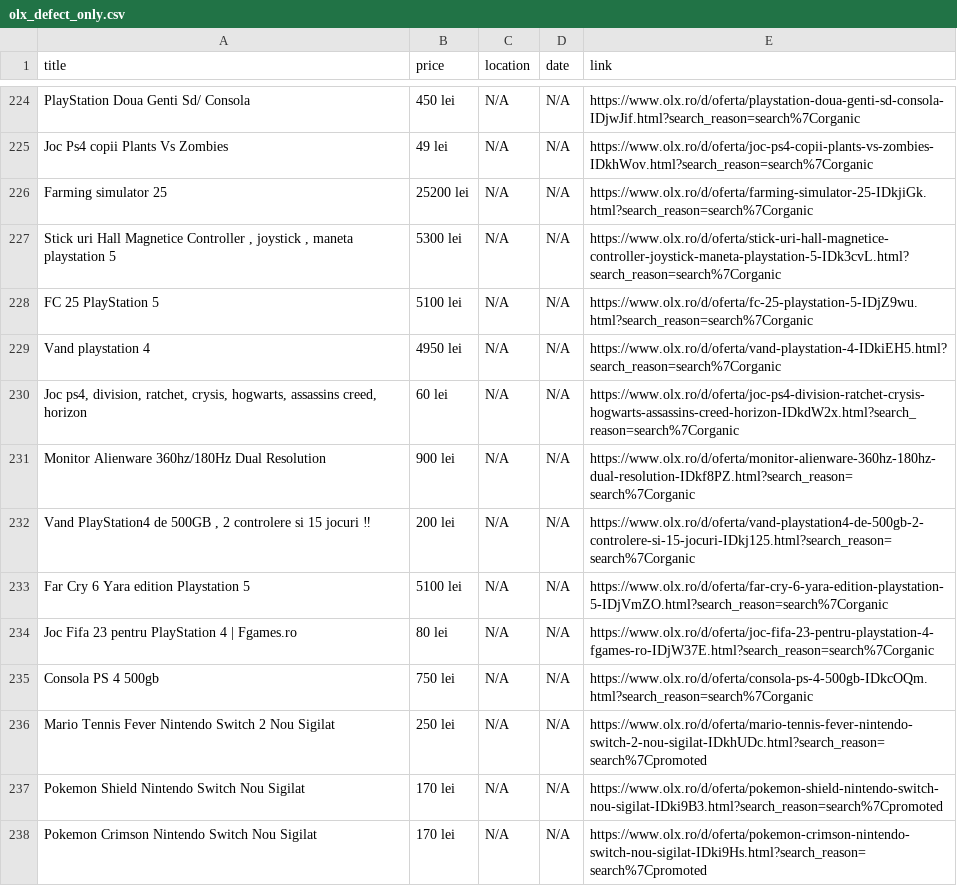
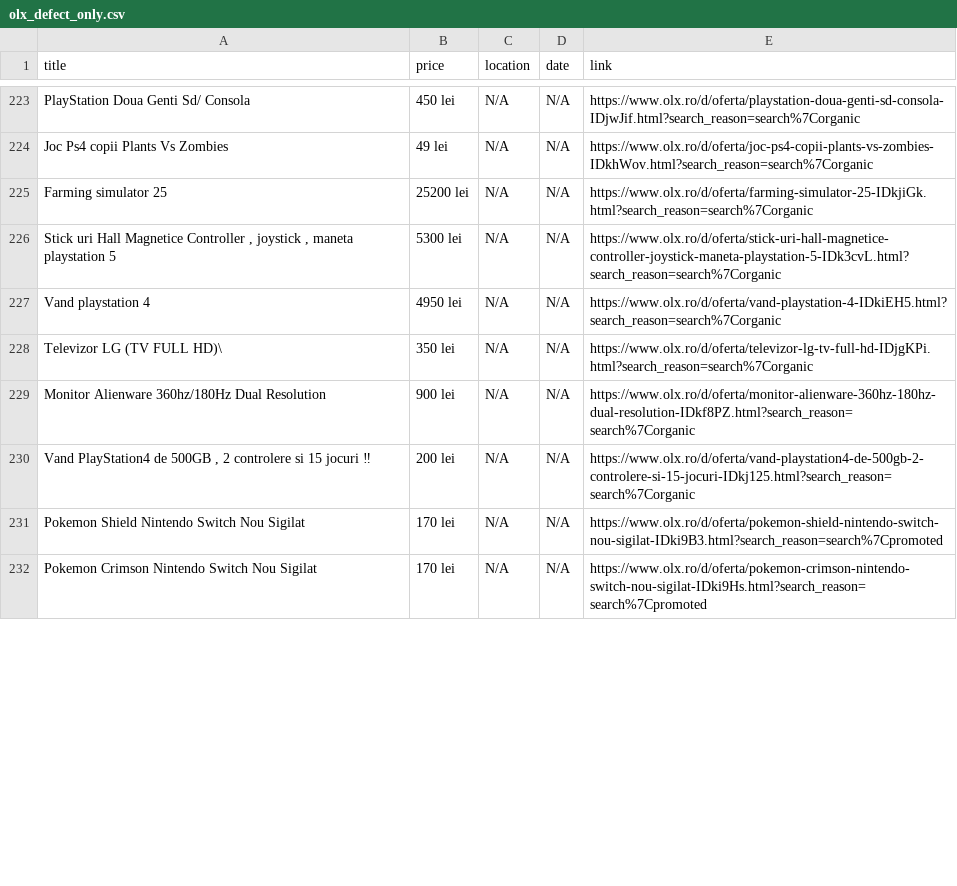
Before and after one commit to Stefan-Szabo/olx-scraper, a CSV file: olx_defect_only.csv, drawn as a sheet; only a part is shown, gaps mark what is left out; removed rows and columns are numbered as before the commit, all else as after; the diff covers the shown part only; the diff names each change by its address in the sheet, - before the commit and + after, or states it on an @@ line.

```diff
--- a/olx_defect_only.csv
+++ b/olx_defect_only.csv
-row 228: FC 25 PlayStation 5 | 5100 lei | N/A | N/A | https://www.olx.ro/d/oferta/fc-25-playstation-5-IDjZ9wu.html?search_reason=search%7Corganic
@@ row 230 moved to row 199: Joc ps4, division, ratchet, crysis, hogw… @@
@@ row 214 moved to row 228: Televizor LG (TV FULL HD)\ @@
-row 233: Far Cry 6 Yara edition Playstation 5 | 5100 lei | N/A | N/A | https://www.olx.ro/d/oferta/far-cry-6-yara-edition-playstation-5-IDjVmZO.html?search_reason=search%7Corganic
-row 234: Joc Fifa 23 pentru PlayStation 4 | Fgames.ro | 80 lei | N/A | N/A | https://www.olx.ro/d/oferta/joc-fifa-23-pentru-playstation-4-fgames-ro-IDjW37E.html?search_reason=search%7Corganic
-row 235: Consola PS 4 500gb | 750 lei | N/A | N/A | https://www.olx.ro/d/oferta/consola-ps-4-500gb-IDkcOQm.html?search_reason=search%7Corganic
@@ row 236 moved to row 237: Mario Tennis Fever Nintendo Switch 2 Nou… @@
```
Also changed, not shown: 1 added row, 6 removed rows, 41 moved rows and 3 edited cells elsewhere in this file, 1 other file.
